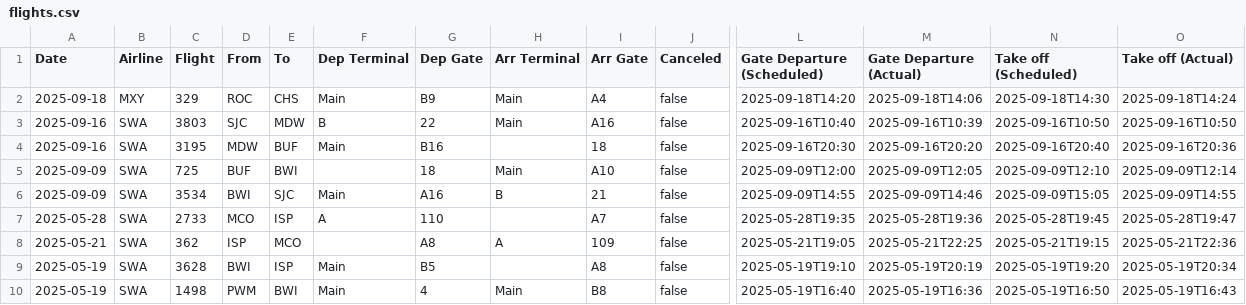
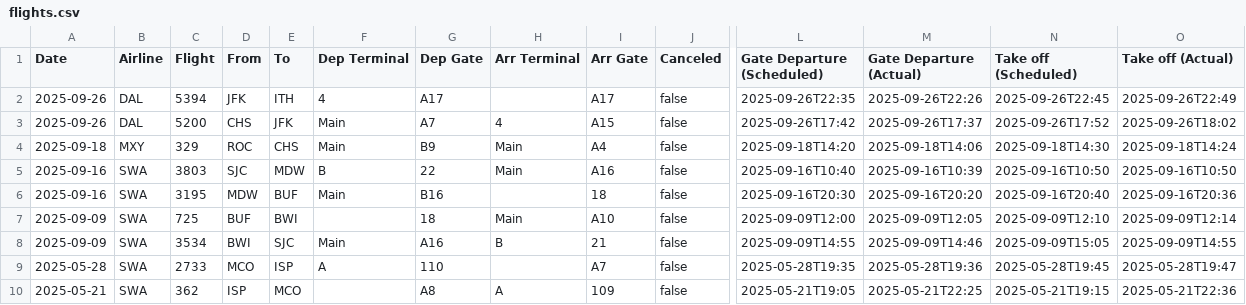
Before and after one commit to KovuTheHusky/kovu.dog, a CSV file: flights.csv, drawn as a sheet; only a part is shown, gaps mark what is left out; the shorter side is filled out with more unchanged rows; rows hold the shown columns only; the diff names each change by its address in the sheet, - before the commit and + after, or states it on an @@ line.

Commit message:
Add flights to ITH

```diff
--- a/flights.csv
+++ b/flights.csv
+row 2: 2025-09-26 | DAL | 5394 | JFK | ITH | 4 | A17 |  | A17 | false | 2025-09-26T22:35 | 2025-09-26T22:26 | 2025-09-26T22:45 | 2025-09-26T22:49
+row 3: 2025-09-26 | DAL | 5200 | CHS | JFK | Main | A7 | 4 | A15 | false | 2025-09-26T17:42 | 2025-09-26T17:37 | 2025-09-26T17:52 | 2025-09-26T18:02
```
